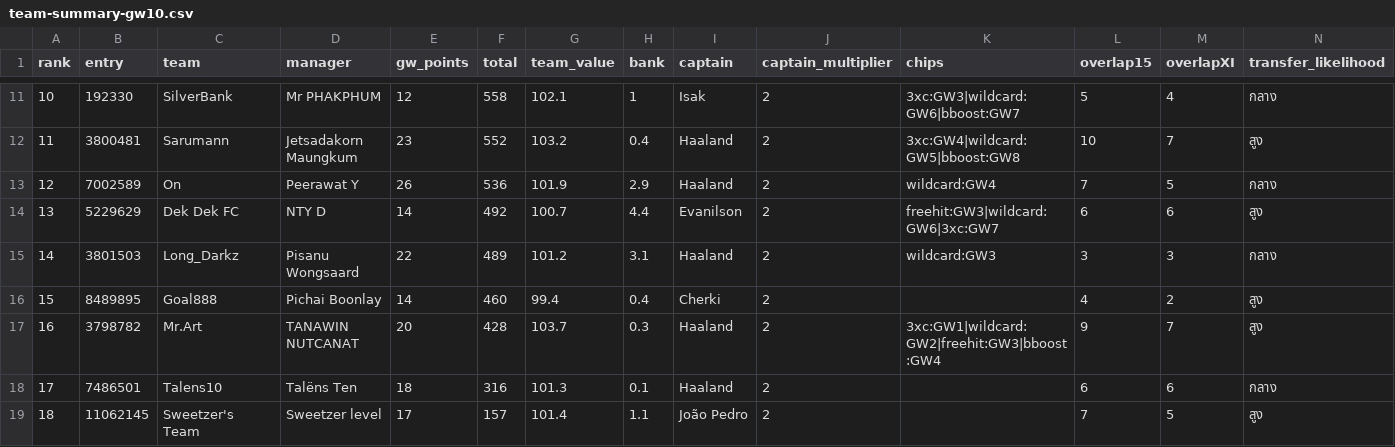
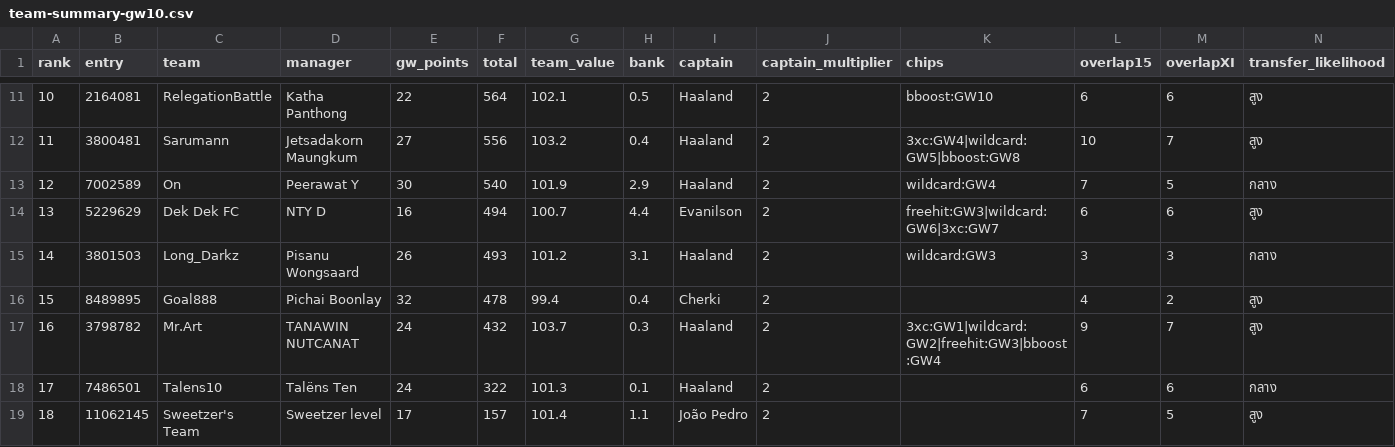
Before and after one commit to kanitnany-cloud/GPTxMe, a CSV file: mini-league/team-summary-gw10.csv, drawn as a sheet; only a part is shown, gaps mark what is left out; the diff covers the shown part only.

```diff
--- a/mini-league/team-summary-gw10.csv
+++ b/mini-league/team-summary-gw10.csv
@@ -11,9 +11,9 @@ rank,entry,team,manager,gw_points,total,team_value,bank,captain,captain_multipli
-10,192330,SilverBank,Mr PHAKPHUM,12,558,102.1,1,Isak,2,3xc:GW3|wildcard:GW6|bboost:GW7,5,4,กลาง
-11,3800481,Sarumann,Jetsadakorn Maungkum,23,552,103.2,0.4,Haaland,2,3xc:GW4|wildcard:GW5|bboost:GW8,10,7,สูง
-12,7002589,On,Peerawat Y,26,536,101.9,2.9,Haaland,2,wildcard:GW4,7,5,กลาง
-13,5229629,Dek Dek FC,NTY D,14,492,100.7,4.4,Evanilson,2,freehit:GW3|wildcard:GW6|3xc:GW7,6,6,สูง
-14,3801503,Long_Darkz,Pisanu Wongsaard,22,489,101.2,3.1,Haaland,2,wildcard:GW3,3,3,กลาง
-15,8489895,Goal888,Pichai Boonlay,14,460,99.4,0.4,Cherki,2,,4,2,สูง
-16,3798782,Mr.Art,TANAWIN NUTCANAT,20,428,103.7,0.3,Haaland,2,3xc:GW1|wildcard:GW2|freehit:GW3|bboost:GW4,9,7,สูง
-17,7486501,Talens10,Talëns Ten,18,316,101.3,0.1,Haaland,2,,6,6,กลาง
+10,2164081,RelegationBattle,Katha Panthong,22,564,102.1,0.5,Haaland,2,bboost:GW10,6,6,สูง
+11,3800481,Sarumann,Jetsadakorn Maungkum,27,556,103.2,0.4,Haaland,2,3xc:GW4|wildcard:GW5|bboost:GW8,10,7,สูง
+12,7002589,On,Peerawat Y,30,540,101.9,2.9,Haaland,2,wildcard:GW4,7,5,กลาง
+13,5229629,Dek Dek FC,NTY D,16,494,100.7,4.4,Evanilson,2,freehit:GW3|wildcard:GW6|3xc:GW7,6,6,สูง
+14,3801503,Long_Darkz,Pisanu Wongsaard,26,493,101.2,3.1,Haaland,2,wildcard:GW3,3,3,กลาง
+15,8489895,Goal888,Pichai Boonlay,32,478,99.4,0.4,Cherki,2,,4,2,สูง
+16,3798782,Mr.Art,TANAWIN NUTCANAT,24,432,103.7,0.3,Haaland,2,3xc:GW1|wildcard:GW2|freehit:GW3|bboost:GW4,9,7,สูง
+17,7486501,Talens10,Talëns Ten,24,322,101.3,0.1,Haaland,2,,6,6,กลาง
 18,11062145,Sweetzer's Team,Sweetzer level,17,157,101.4,1.1,João Pedro,2,,7,5,สูง
```
Also changed, not shown: 25 edited cells elsewhere in this file, mini-league/player-template-gw10.csv, 3 other files.
